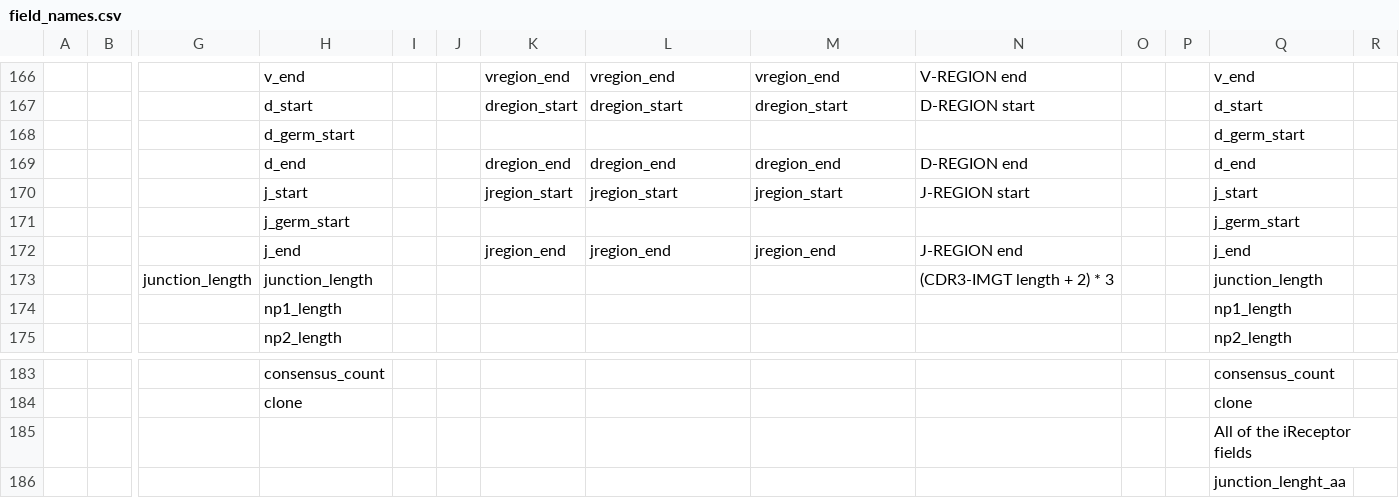
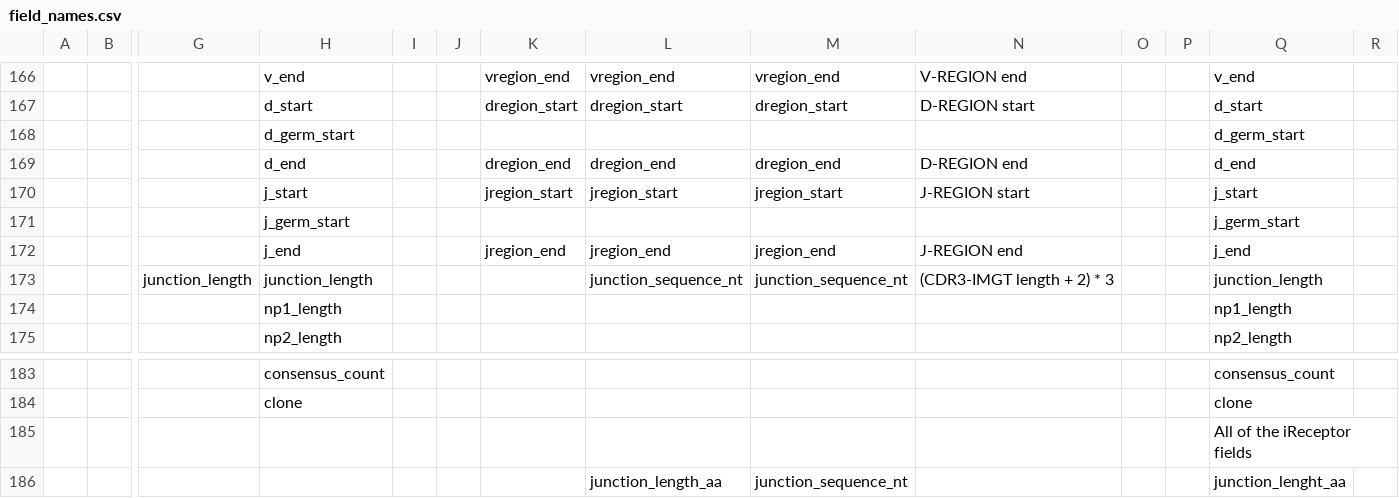
Before and after one commit to sfu-ireceptor/gateway, a CSV file: database/seeds/csv/field_names.csv, drawn as a sheet; only a part is shown, gaps mark what is left out; removed rows and columns are numbered as before the commit, all else as after; rows hold the shown columns only; the diff names each change by its address in the sheet, - before the commit and + after, or states it on an @@ line.

Commit message:
Add new CSV file

```diff
--- a/database/seeds/csv/field_names.csv
+++ b/database/seeds/csv/field_names.csv
-L173: (empty)
+L173: junction_sequence_nt
-M173: (empty)
+M173: junction_sequence_nt
-row 186:  |  |  |  |  |  |  |  |  |  |  |  | junction_lenght_aa
+row 186:  |  |  |  |  |  |  | junction_length_aa | junction_sequence_nt |  |  |  | junction_lenght_aa
```
